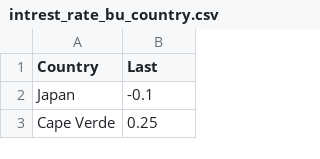
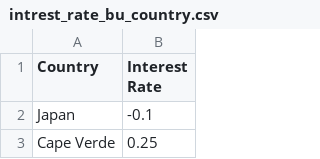
Before and after one commit to Harryjasona/Harryjasona.github.io, a CSV file: Project/intrest_rate_bu_country.csv, drawn as a sheet; only a part is shown.

Commit message:
Update intrest_rate_bu_country.csv

```diff
--- a/Project/intrest_rate_bu_country.csv
+++ b/Project/intrest_rate_bu_country.csv
@@ -1,2 +1,2 @@
-Country,Last
+Country,Interest Rate
 Japan,-0.1
```
